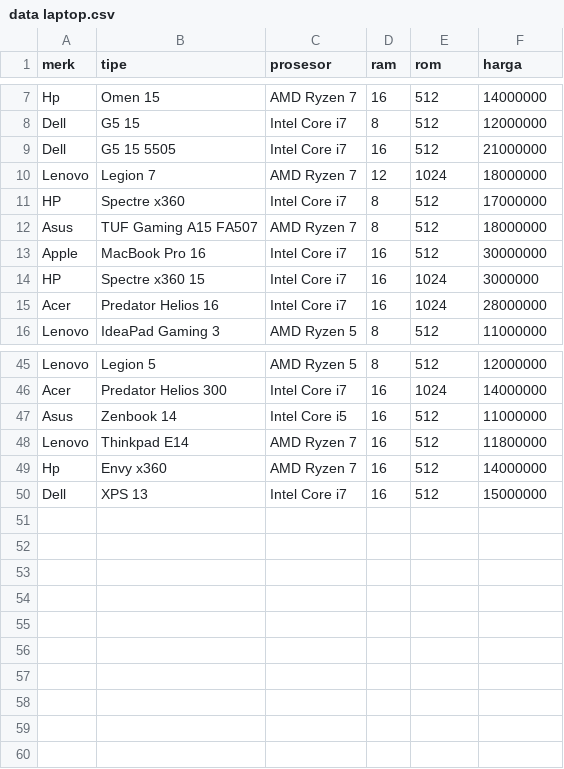
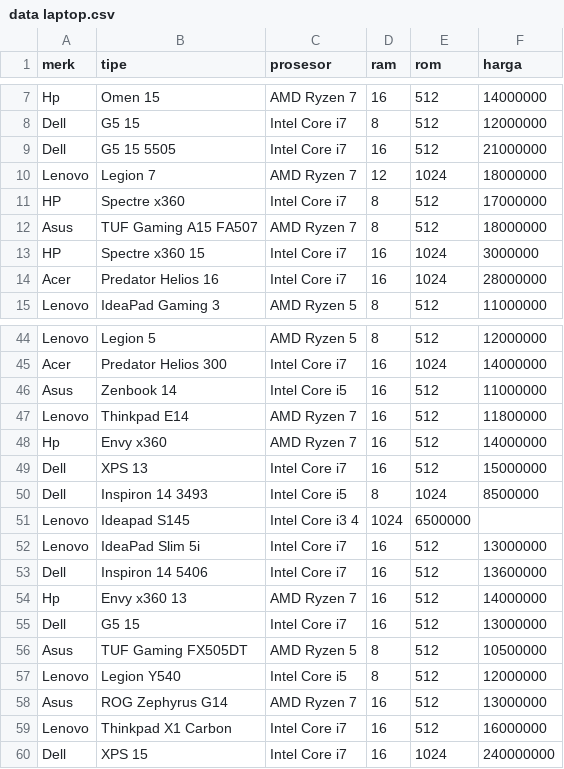
Before and after one commit to jehanifaalea/Hola-Comp, a CSV file: data laptop.csv, drawn as a sheet; only a part is shown, gaps mark what is left out; removed rows and columns are numbered as before the commit, all else as after; the diff names each change by its address in the sheet, - before the commit and + after, or states it on an @@ line.

Commit message:
data

```diff
--- a/data laptop.csv
+++ b/data laptop.csv
-row 13: Apple | MacBook Pro 16 | Intel Core i7 | 16 | 512 | 30000000
+row 50: Dell | Inspiron 14 3493 | Intel Core i5 | 8 | 1024 | 8500000
+row 51: Lenovo | Ideapad S145 | Intel Core i3 4 | 1024 | 6500000
+row 52: Lenovo | IdeaPad Slim 5i | Intel Core i7 | 16 | 512 | 13000000
+row 53: Dell | Inspiron 14 5406 | Intel Core i7 | 16 | 512 | 13600000
+row 54: Hp | Envy x360 13 | AMD Ryzen 7 | 16 | 512 | 14000000
+row 55: Dell | G5 15 | Intel Core i7 | 16 | 512 | 13000000
+row 56: Asus | TUF Gaming FX505DT | AMD Ryzen 5 | 8 | 512 | 10500000
+row 57: Lenovo | Legion Y540 | Intel Core i5 | 8 | 512 | 12000000
+row 58: Asus | ROG Zephyrus G14 | AMD Ryzen 7 | 16 | 512 | 13000000
+row 59: Lenovo | Thinkpad X1 Carbon | Intel Core i7 | 16 | 512 | 16000000
+row 60: Dell | XPS 15 | Intel Core i7 | 16 | 1024 | 240000000
```
